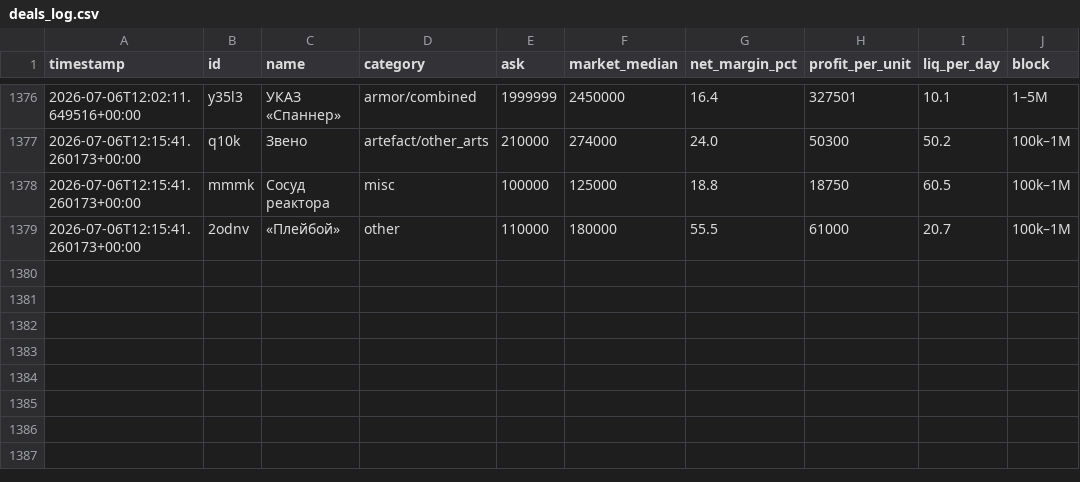
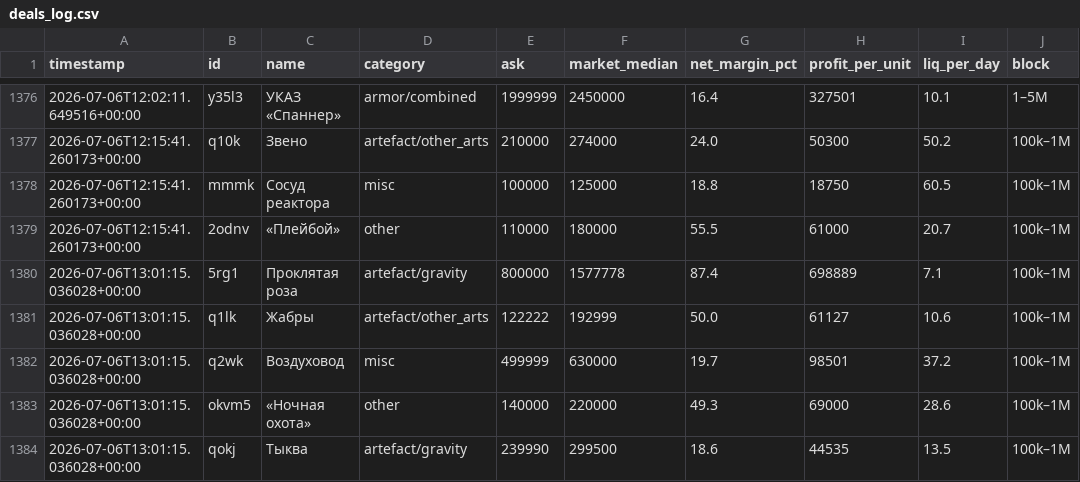
Before and after one commit to gromkyi/sz-deal-bot, a CSV file: deals_log.csv, drawn as a sheet; only a part is shown, gaps mark what is left out.

```diff
--- a/deals_log.csv
+++ b/deals_log.csv
@@ -1379 +1379,6 @@
 2026-07-06T12:15:41.260173+00:00,2odnv,«Плейбой»,other,110000,180000,55.5,61000,20.7,100k–1M
+2026-07-06T13:01:15.036028+00:00,5rg1,Проклятая роза,artefact/gravity,800000,1577778,87.4,698889,7.1,100k–1M
+2026-07-06T13:01:15.036028+00:00,q1lk,Жабры,artefact/other_arts,122222,192999,50.0,61127,10.6,100k–1M
+2026-07-06T13:01:15.036028+00:00,q2wk,Воздуховод,misc,499999,630000,19.7,98501,37.2,100k–1M
+2026-07-06T13:01:15.036028+00:00,okvm5,«Ночная охота»,other,140000,220000,49.3,69000,28.6,100k–1M
+2026-07-06T13:01:15.036028+00:00,qokj,Тыква,artefact/gravity,239990,299500,18.6,44535,13.5,100k–1M
```
Also changed, not shown: 1 other file.
